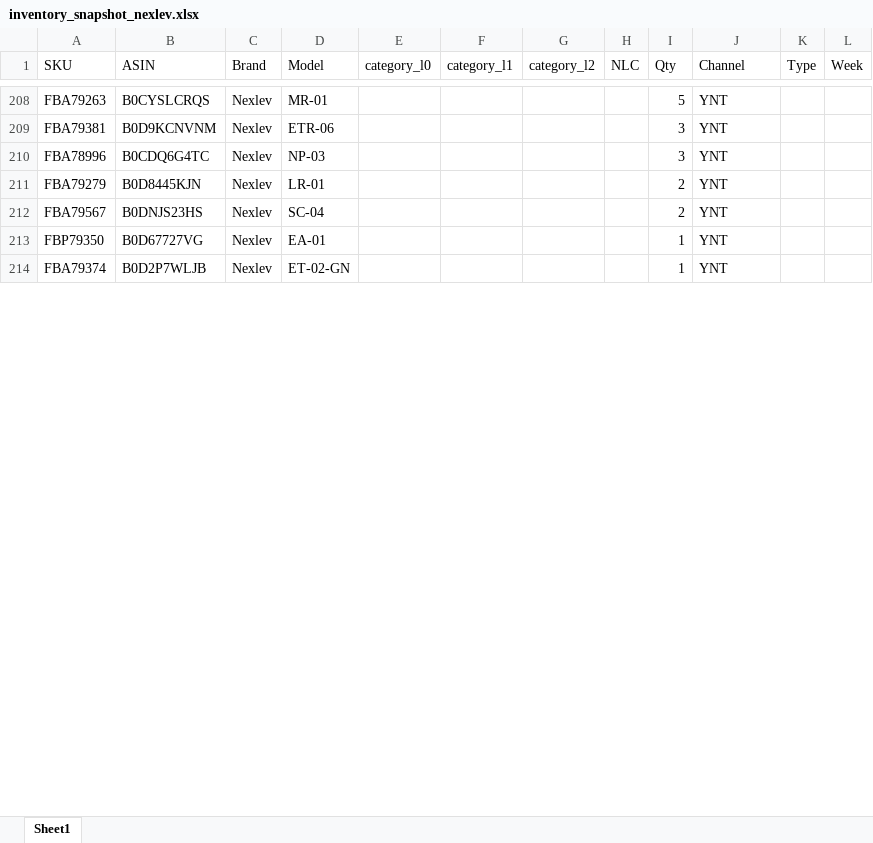
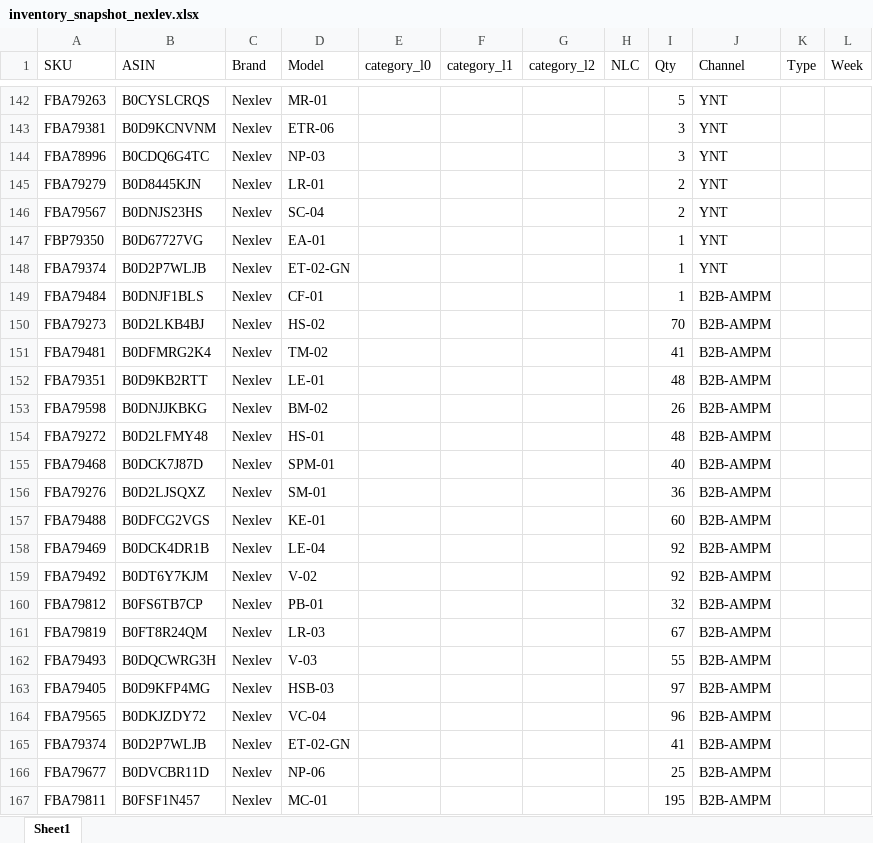
Before and after one commit to nitesh-lang/am-replenishment, an Excel workbook: data/input/inventory_snapshot_nexlev.xlsx, sheet Sheet1, drawn as a sheet; only a part is shown, gaps mark what is left out; values as stored, in another font and other column widths than the file's, no borders; the diff covers the shown part only; the diff names each change by its address in the sheet, - before the commit and + after, or states it on an @@ line.

```diff
--- a/data/input/inventory_snapshot_nexlev.xlsx (sheet Sheet1)
+++ b/data/input/inventory_snapshot_nexlev.xlsx (sheet Sheet1)
+row 149: FBA79484 | B0DNJF1BLS | Nexlev | CF-01 |  |  |  |  | 1 | B2B-AMPM
+row 150: FBA79273 | B0D2LKB4BJ | Nexlev | HS-02 |  |  |  |  | 70 | B2B-AMPM
+row 151: FBA79481 | B0DFMRG2K4 | Nexlev | TM-02 |  |  |  |  | 41 | B2B-AMPM
+row 152: FBA79351 | B0D9KB2RTT | Nexlev | LE-01 |  |  |  |  | 48 | B2B-AMPM
+row 153: FBA79598 | B0DNJJKBKG | Nexlev | BM-02 |  |  |  |  | 26 | B2B-AMPM
+row 154: FBA79272 | B0D2LFMY48 | Nexlev | HS-01 |  |  |  |  | 48 | B2B-AMPM
+row 155: FBA79468 | B0DCK7J87D | Nexlev | SPM-01 |  |  |  |  | 40 | B2B-AMPM
+row 156: FBA79276 | B0D2LJSQXZ | Nexlev | SM-01 |  |  |  |  | 36 | B2B-AMPM
+row 157: FBA79488 | B0DFCG2VGS | Nexlev | KE-01 |  |  |  |  | 60 | B2B-AMPM
+row 158: FBA79469 | B0DCK4DR1B | Nexlev | LE-04 |  |  |  |  | 92 | B2B-AMPM
+row 159: FBA79492 | B0DT6Y7KJM | Nexlev | V-02 |  |  |  |  | 92 | B2B-AMPM
+row 160: FBA79812 | B0FS6TB7CP | Nexlev | PB-01 |  |  |  |  | 32 | B2B-AMPM
+row 161: FBA79819 | B0FT8R24QM | Nexlev | LR-03 |  |  |  |  | 67 | B2B-AMPM
+row 162: FBA79493 | B0DQCWRG3H | Nexlev | V-03 |  |  |  |  | 55 | B2B-AMPM
+row 163: FBA79405 | B0D9KFP4MG | Nexlev | HSB-03 |  |  |  |  | 97 | B2B-AMPM
+row 164: FBA79565 | B0DKJZDY72 | Nexlev | VC-04 |  |  |  |  | 96 | B2B-AMPM
+row 165: FBA79374 | B0D2P7WLJB | Nexlev | ET-02-GN |  |  |  |  | 41 | B2B-AMPM
+row 166: FBA79677 | B0DVCBR11D | Nexlev | NP-06 |  |  |  |  | 25 | B2B-AMPM
+row 167: FBA79811 | B0FSF1N457 | Nexlev | MC-01 |  |  |  |  | 195 | B2B-AMPM
```
Also changed, not shown: 55 added rows, 80 removed rows and 46 edited cells elsewhere in this sheet, data/input/Inventory_snapshot_WM.xlsx, data/input/Inventory_snapshot_audio_array.xlsx, 21 other files.
